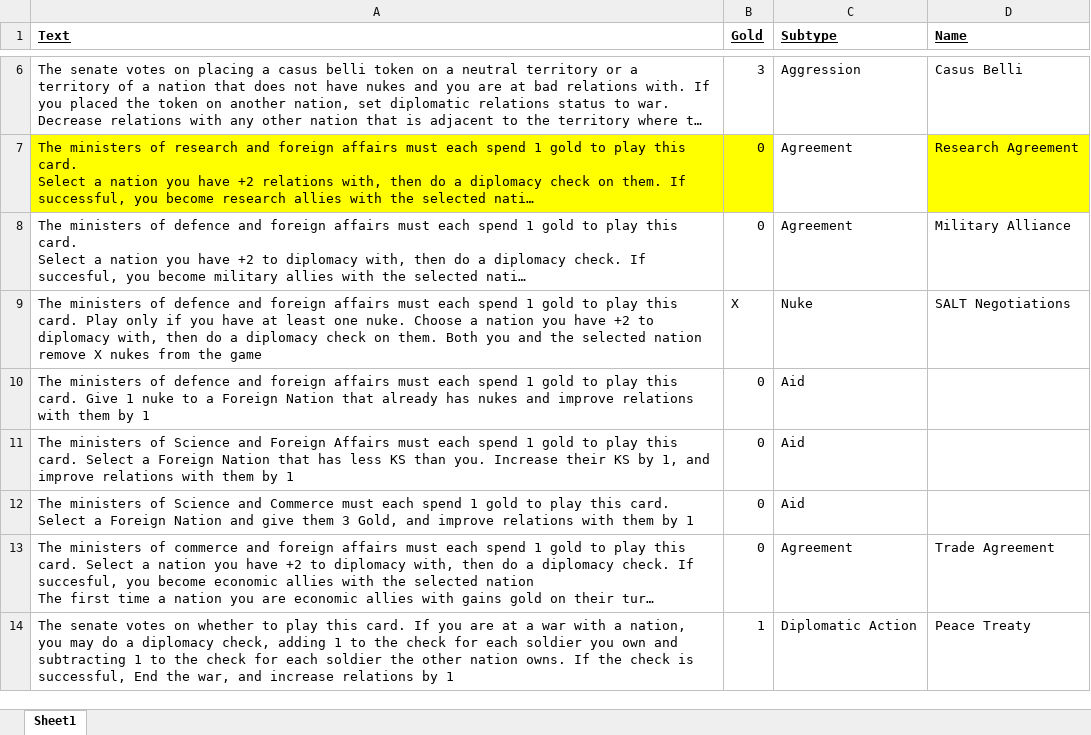
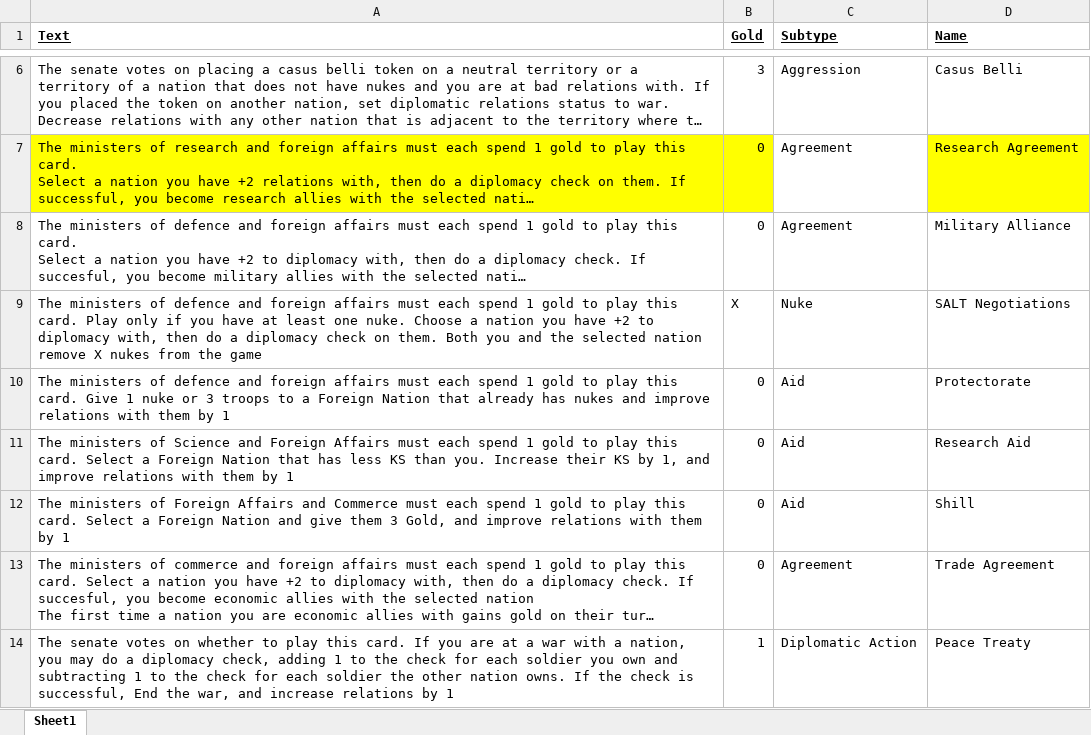
Before and after one commit to keremAtaman/kardashev-scale, an Excel workbook: Assets/Cards/Player Cards/Minister of Foreign Affairs.xlsx, sheet Sheet1, drawn as a sheet; only a part is shown, gaps mark what is left out; long unchanged cells end in …; values as stored, in another font and other column widths than the file's, no borders; the diff covers the shown part only; the diff names each change by its address in the sheet, - before the commit and + after, or states it on an @@ line.

```diff
--- a/Assets/Cards/Player Cards/Minister of Foreign Affairs.xlsx (sheet Sheet1)
+++ b/Assets/Cards/Player Cards/Minister of Foreign Affairs.xlsx (sheet Sheet1)
-A10 (Text): …1 nuke to a…
+A10 (Text): …1 nuke or 3 troops to a…
-D10 (Name): (empty)
+D10 (Name): Protectorate
-D11 (Name): (empty)
+D11 (Name): Research Aid
-A12 (Text): …ministers of Science and Commerce…
+A12 (Text): …ministers of Foreign Affairs and Commerce…
-D12 (Name): (empty)
+D12 (Name): Shill
```
Also changed, not shown: 3 edited cells elsewhere in this sheet, Assets/Cards/Foreign Nation Cards/Foreign Nations.xlsx, Assets/Cards/Player Cards/Minister of Commerce.xlsx, 4 other files.
